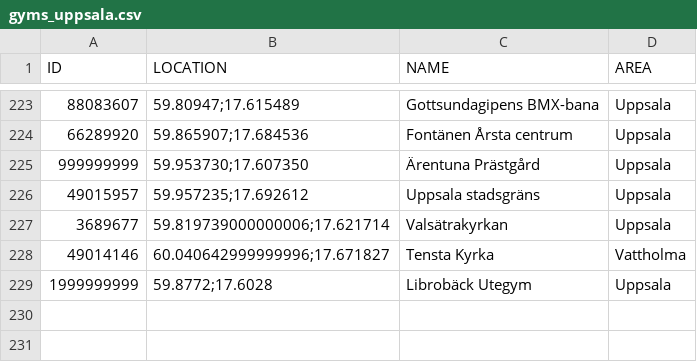
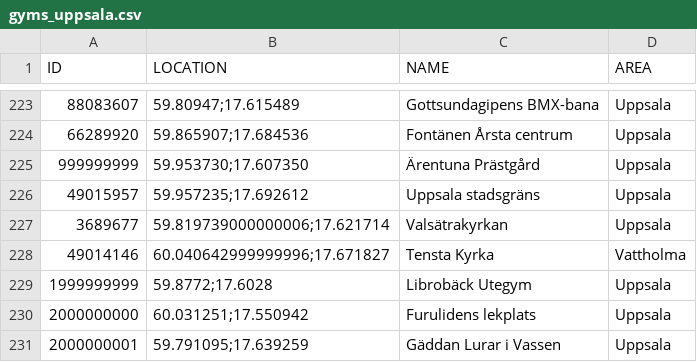
Before and after one commit to magnusmickelsson/pokeraidbot, a CSV file: src/main/resources/gyms_uppsala.csv, drawn as a sheet; only a part is shown, gaps mark what is left out; the diff names each change by its address in the sheet, - before the commit and + after, or states it on an @@ line.

Commit message:
New gym data Uppsala

```diff
--- a/src/main/resources/gyms_uppsala.csv
+++ b/src/main/resources/gyms_uppsala.csv
+row 230: 2000000000 | 60.031251;17.550942 | Furulidens lekplats | Uppsala
+row 231: 2000000001 | 59.791095;17.639259 | Gäddan Lurar i Vassen | Uppsala
```
Also changed, not shown: 4 other files.
